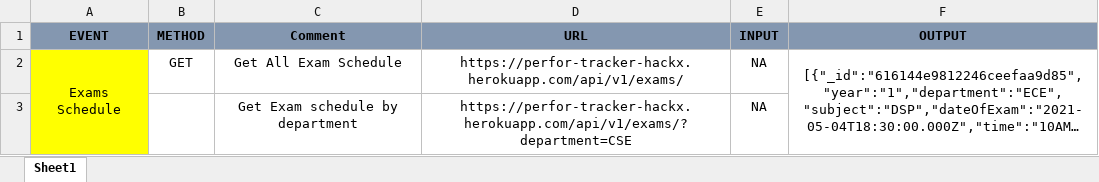
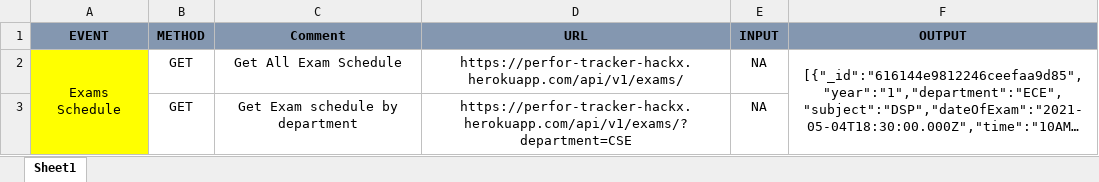
Before and after one commit to kishanhari54/PerfoTracker, an Excel workbook: backend/hackx_backend_api.xlsx, sheet Sheet1, drawn as a sheet; only a part is shown; long unchanged cells end in …; values as stored, in another font and other column widths than the file's, no borders; the diff covers the shown part only; the diff names each change by its address in the sheet, - before the commit and + after, or states it on an @@ line.

```diff
--- a/backend/hackx_backend_api.xlsx (sheet Sheet1)
+++ b/backend/hackx_backend_api.xlsx (sheet Sheet1)
-B3 (METHOD): (empty)
+B3 (METHOD): GET
```
Also changed, not shown: 1 added row and 5 edited cells elsewhere in this sheet, 2 other files.
